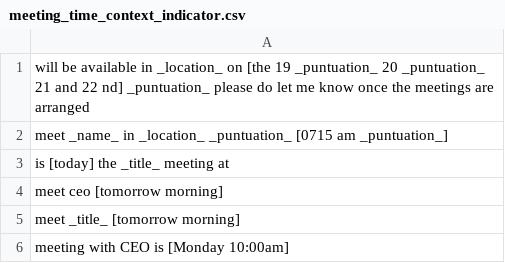
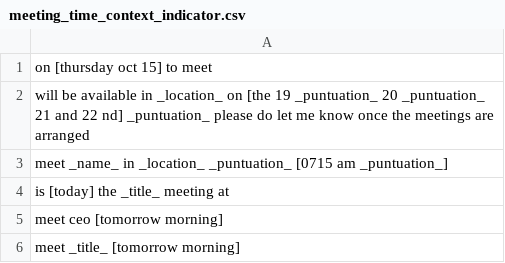
Before and after one commit to shinew13/sms_indicators_en, a CSV file: meeting_time_context_indicator.csv, drawn as a sheet; only a part is shown; the shorter side is filled out with more unchanged rows; the diff names each change by its address in the sheet, - before the commit and + after, or states it on an @@ line.

Commit message:
Update meeting_time_context_indicator.csv

```diff
--- a/meeting_time_context_indicator.csv
+++ b/meeting_time_context_indicator.csv
+row 1: on [thursday oct 15] to meet
```
